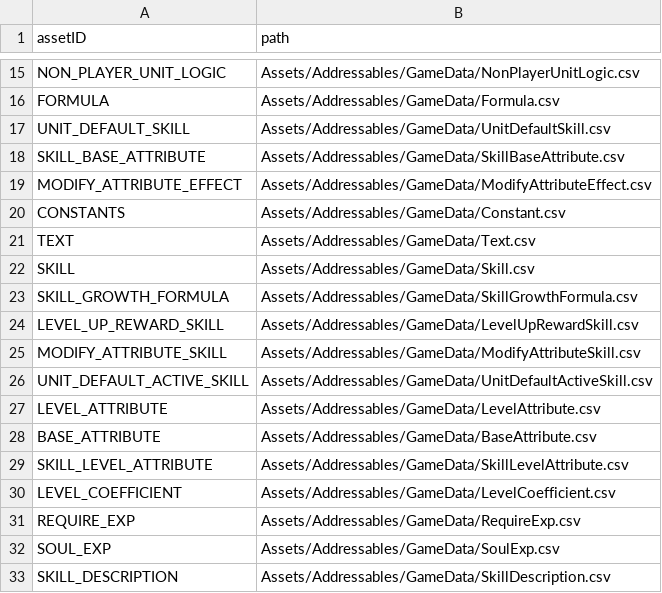
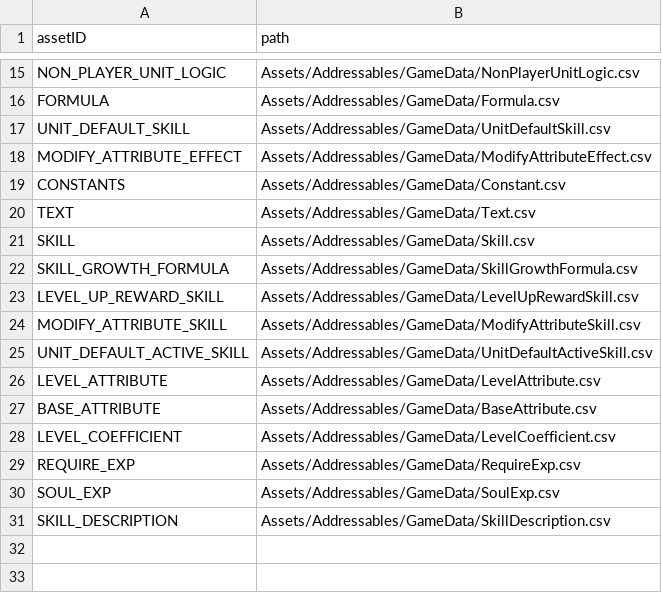
Before and after one commit to ionic5/02-ap, a CSV file: TaskForce.AP.Client/Assets/Addressables/AssetData/Asset.csv, drawn as a sheet; only a part is shown, gaps mark what is left out; the diff names each change by its address in the sheet, - before the commit and + after, or states it on an @@ line.

```diff
--- a/TaskForce.AP.Client/Assets/Addressables/AssetData/Asset.csv
+++ b/TaskForce.AP.Client/Assets/Addressables/AssetData/Asset.csv
-row 18: SKILL_BASE_ATTRIBUTE | Assets/Addressables/GameData/SkillBaseAttribute.csv
-row 29: SKILL_LEVEL_ATTRIBUTE | Assets/Addressables/GameData/SkillLevelAttribute.csv
```
Also changed, not shown: TaskForce.AP.Client/Assets/Addressables/GameData/BaseAttribute.csv, 20 other files.
